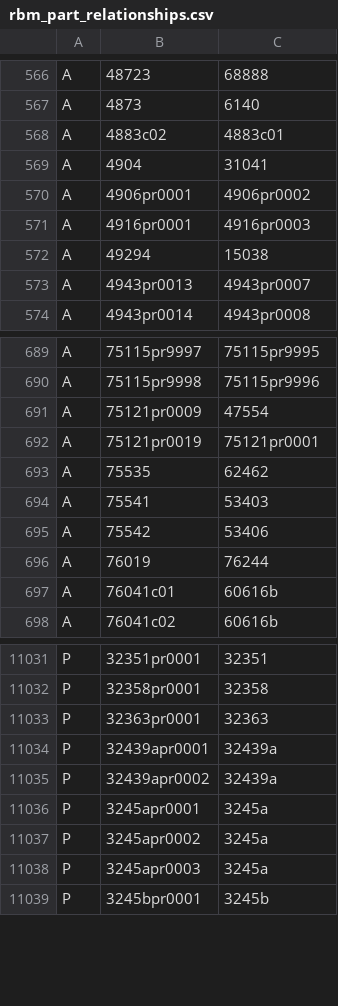
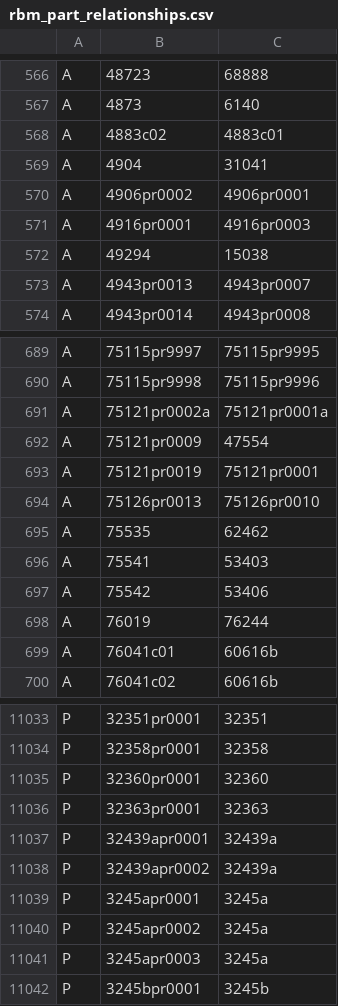
Before and after one commit to ojuuji/rbmerge, a CSV file: tables/rbm_part_relationships.csv, drawn as a sheet; only a part is shown, gaps mark what is left out.

```diff
--- a/tables/rbm_part_relationships.csv
+++ b/tables/rbm_part_relationships.csv
@@ -569,3 +569,3 @@ A,4883c02,4883c01
 A,4904,31041
-A,4906pr0001,4906pr0002
+A,4906pr0002,4906pr0001
 A,4916pr0001,4916pr0003
@@ -690,4 +690,6 @@ A,75115pr9997,75115pr9995
 A,75115pr9998,75115pr9996
+A,75121pr0002a,75121pr0001a
 A,75121pr0009,47554
 A,75121pr0019,75121pr0001
+A,75126pr0013,75126pr0010
 A,75535,62462
@@ -11032,2 +11034,3 @@ P,32351pr0001,32351
 P,32358pr0001,32358
+P,32360pr0001,32360
 P,32363pr0001,32363
```
